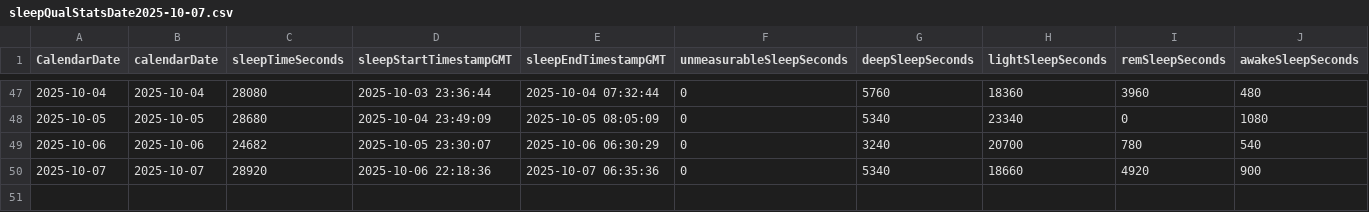
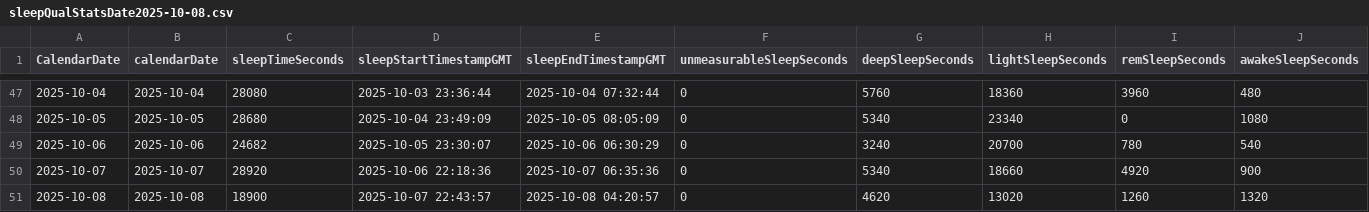
Before and after one commit to mahoneyjustinnj/myGarminHealth_JM, a CSV file: clean_data/sleepQualStatsDate2025-10-08.csv (was clean_data/sleepQualStatsDate2025-10-07.csv), drawn as a sheet; only a part is shown, gaps mark what is left out; rows hold the shown columns only; the diff names each change by its address in the sheet, - before the commit and + after, or states it on an @@ line.

```diff
--- a/clean_data/sleepQualStatsDate2025-10-07.csv
+++ b/clean_data/sleepQualStatsDate2025-10-08.csv
+row 51: 2025-10-08 | 2025-10-08 | 18900 | 2025-10-07 22:43:57 | 2025-10-08 04:20:57 | 0 | 4620 | 13020 | 1260 | 1320
```
Also changed, not shown: clean_data/RemLevelStatsByTime2025-10-08.csv, clean_data/heartrateStatsDate2025-10-08.csv, 7 other files.
